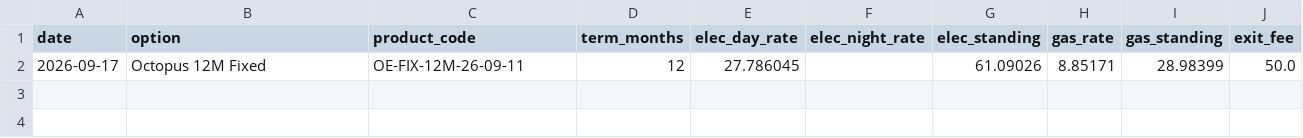
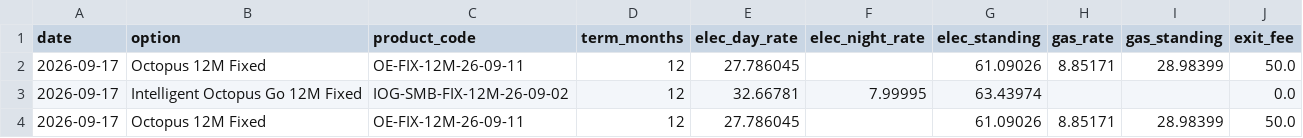
Before and after one commit to mattmemo/Octopus-tariff-tracker, a CSV file: octopus_tariff_history.csv, drawn as a sheet.

```diff
--- a/octopus_tariff_history.csv
+++ b/octopus_tariff_history.csv
@@ -2 +2,3 @@ date,option,product_code,term_months,elec_day_rate,elec_night_rate,elec_standing
 2026-09-17,Octopus 12M Fixed,OE-FIX-12M-26-09-11,12,27.786045,,61.09026,8.85171,28.98399,50.0
+2026-09-17,Intelligent Octopus Go 12M Fixed,IOG-SMB-FIX-12M-26-09-02,12,32.66781,7.99995,63.43974,,,0.0
+2026-09-17,Octopus 12M Fixed,OE-FIX-12M-26-09-11,12,27.786045,,61.09026,8.85171,28.98399,50.0
```
